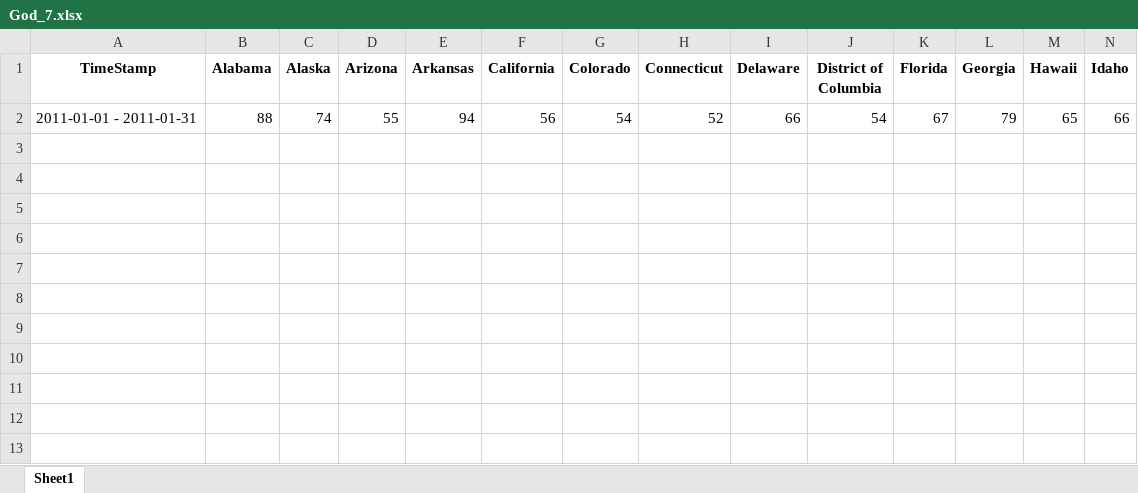
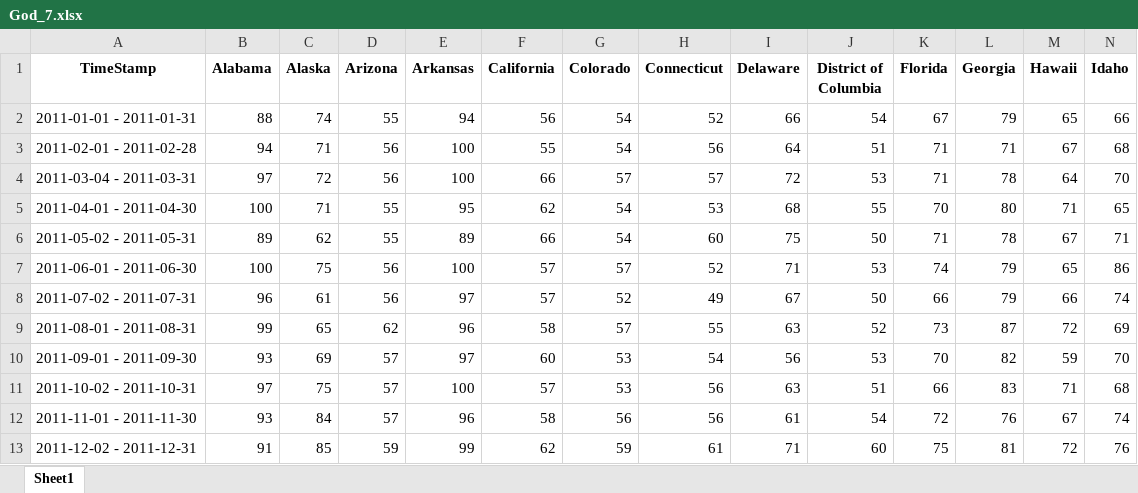
Before and after one commit to omssahay28/Google_Trends_Api, an Excel workbook: result/God_7.xlsx, sheet Sheet1, drawn as a sheet; only a part is shown; values as stored, in another font and other column widths than the file's, no borders; rows hold the shown columns only; the diff names each change by its address in the sheet, - before the commit and + after, or states it on an @@ line.

```diff
--- a/result/God_7.xlsx (sheet Sheet1)
+++ b/result/God_7.xlsx (sheet Sheet1)
+row 3: 2011-02-01 - 2011-02-28 | 94 | 71 | 56 | 100 | 55 | 54 | 56 | 64 | 51 | 71 | 71 | 67 | 68
+row 4: 2011-03-04 - 2011-03-31 | 97 | 72 | 56 | 100 | 66 | 57 | 57 | 72 | 53 | 71 | 78 | 64 | 70
+row 5: 2011-04-01 - 2011-04-30 | 100 | 71 | 55 | 95 | 62 | 54 | 53 | 68 | 55 | 70 | 80 | 71 | 65
+row 6: 2011-05-02 - 2011-05-31 | 89 | 62 | 55 | 89 | 66 | 54 | 60 | 75 | 50 | 71 | 78 | 67 | 71
+row 7: 2011-06-01 - 2011-06-30 | 100 | 75 | 56 | 100 | 57 | 57 | 52 | 71 | 53 | 74 | 79 | 65 | 86
+row 8: 2011-07-02 - 2011-07-31 | 96 | 61 | 56 | 97 | 57 | 52 | 49 | 67 | 50 | 66 | 79 | 66 | 74
+row 9: 2011-08-01 - 2011-08-31 | 99 | 65 | 62 | 96 | 58 | 57 | 55 | 63 | 52 | 73 | 87 | 72 | 69
+row 10: 2011-09-01 - 2011-09-30 | 93 | 69 | 57 | 97 | 60 | 53 | 54 | 56 | 53 | 70 | 82 | 59 | 70
+row 11: 2011-10-02 - 2011-10-31 | 97 | 75 | 57 | 100 | 57 | 53 | 56 | 63 | 51 | 66 | 83 | 71 | 68
+row 12: 2011-11-01 - 2011-11-30 | 93 | 84 | 57 | 96 | 58 | 56 | 56 | 61 | 54 | 72 | 76 | 67 | 74
+row 13: 2011-12-02 - 2011-12-31 | 91 | 85 | 59 | 99 | 62 | 59 | 61 | 71 | 60 | 75 | 81 | 72 | 76
```
Also changed, not shown: result/God_1.xlsx, result/God_12.xlsx, 18 other files.
